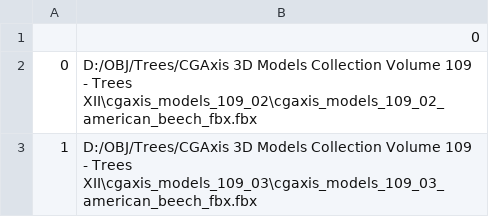
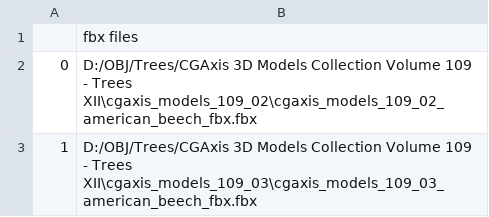
Before and after one commit to pixelknit/unzipUtils, a CSV file: test_csv.csv, drawn as a sheet.

```diff
--- a/test_csv.csv
+++ b/test_csv.csv
@@ -1,2 +1,2 @@
-,0
+,fbx files
 0,D:/OBJ/Trees/CGAxis 3D Models Collection Volume 109 - Trees XII\cgaxis_models_109_02\cgaxis_models_109_02_american_beech_fbx.fbx
```
Also changed, not shown: 1 other file.
